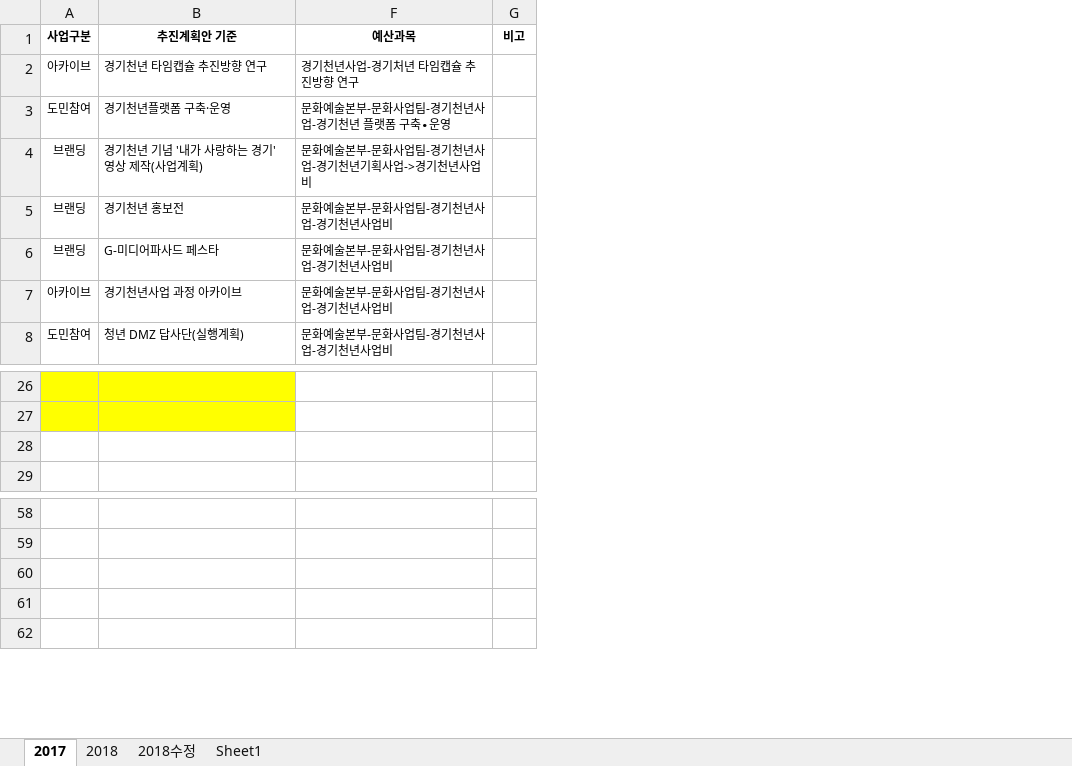
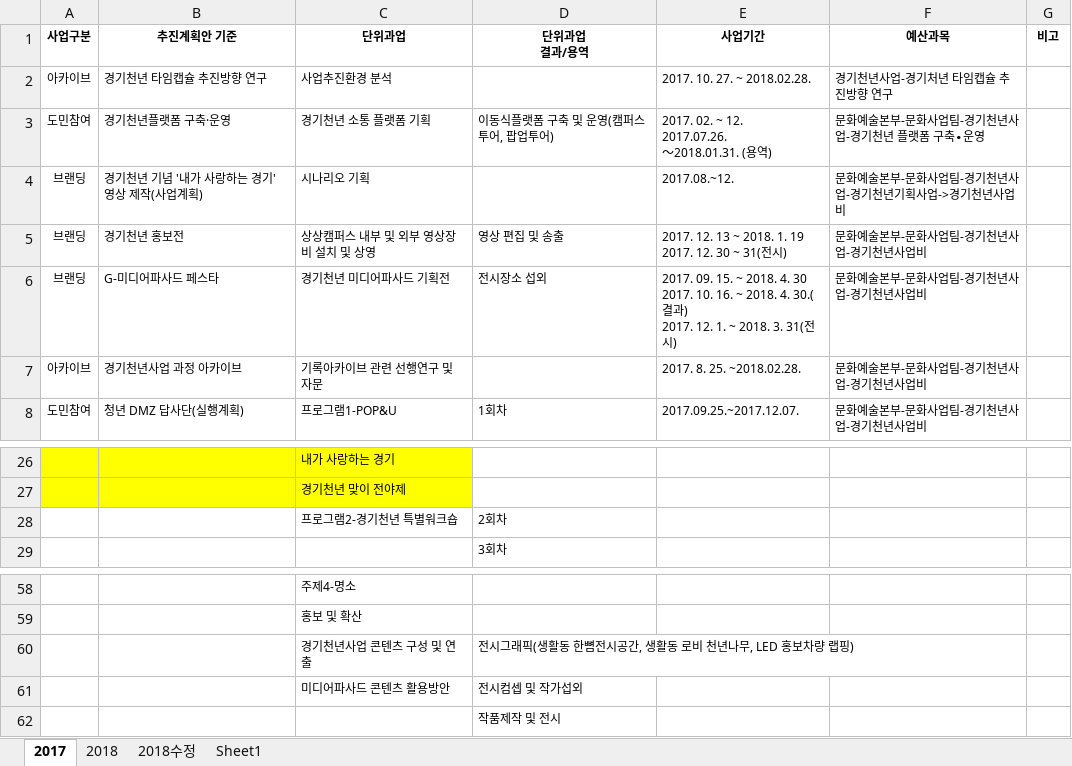
Before and after one commit to leeeeees/larchiveum, an Excel workbook: 라키비움_경기천년사업과업정리1차.xlsx, sheet 2017, drawn as a sheet; only a part is shown, gaps mark what is left out; values as stored, in another font and other column widths than the file's, no borders; ↵ is a line break in a cell; the diff covers the shown part only; the diff names each change by its address in the sheet, - before the commit and + after, or states it on an @@ line.

```diff
--- a/라키비움_경기천년사업과업정리1차.xlsx (sheet 2017)
+++ b/라키비움_경기천년사업과업정리1차.xlsx (sheet 2017)
@@ column C (단위과업) unhidden, rows 2-8: 사업추진환경 분석 | 경기천년 소통 플랫폼 기획 | 시나리오 기획 | 상상캠퍼스 내부 및 외부 영상장비 설치 및 상영 | 경기천년 미디어파사드 기획전 | 기록아카이브 관련 선행연구 및 자문 | 프로그램1-POP&U; rows 26-28: 내가 사랑하는 경기 | 경기천년 맞이 전야제 | 프로그램2-경기천년 특별워크숍; rows 58-61: 주제4-명소 | 홍보 및 확산 | 경기천년사업 콘텐츠 구성 및 연출 | 미디어파사드 콘텐츠 활용방안 @@
@@ column D (단위과업 결과/용역) unhidden, rows 3-8: 이동식플랫폼 구축 및 운영(캠퍼스투어, 팝업투어) |  | 영상 편집 및 송출 | 전시장소 섭외 |  | 1회차; rows 28-29: 2회차 | 3회차; rows 60-62: 전시그래픽(생활동 한뼘전시공간, 생활동 로비 천년나무, LED 홍보차량 랩핑) | 전시컴셉 및 작가섭외 | 작품제작 및 전시 @@
@@ column E (사업기간) unhidden, rows 2-8: 2017. 10. 27. ~ 2018.02.28. | 2017. 02. ~ 12. ↵ 2017.07.26. ↵ ～2018.01.31. (용역) | 2017.08.~12. | 2017. 12. 13 ~ 2018. 1. 19 ↵ 2017. 12. 30 ~ 31(전시) | 2017. 09. 15. ~ 2018. 4. 30 ↵ 2017. 10. 16. ~ 2018. 4. 30.(결과) ↵ 2017. 12. 1. ~ 2018. 3. 31(전시) | 2017. 8. 25. ~2018.02.28. | 2017.09.25.~2017.12.07. @@
-row 28: (empty)
+row 28:  |  | 프로그램2-경기천년 특별워크숍 | 2회차
-row 60: (empty)
+row 60:  |  | 경기천년사업 콘텐츠 구성 및 연출 | 전시그래픽(생활동 한뼘전시공간, 생활동 로비 천년나무, LED 홍보차량 랩핑)
-row 61: (empty)
+row 61:  |  | 미디어파사드 콘텐츠 활용방안 | 전시컴셉 및 작가섭외
```
Also changed, not shown: 34 edited cells elsewhere in this sheet, sheet 2018, 라키비움_고유업무 단위과제.xlsx, 라키비움_공통업무 단위과제.xlsx, 14 other files.
